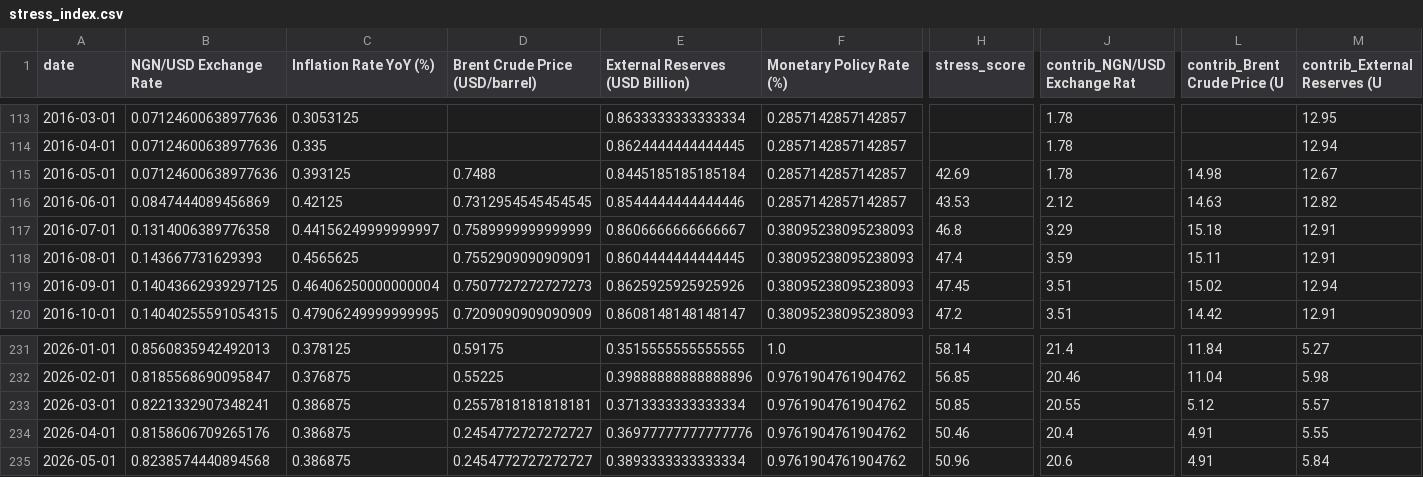
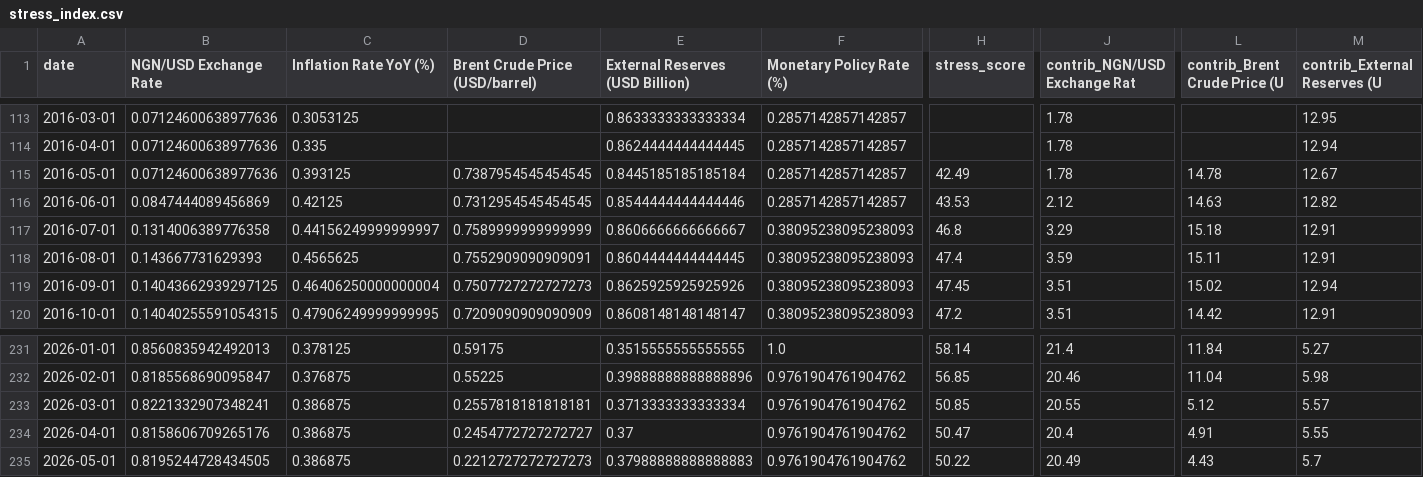
Before and after one commit to Elijjjaaaahhhhh/nigeria-macro-tracker, a CSV file: data/processed/stress_index.csv, drawn as a sheet; only a part is shown, gaps mark what is left out; the diff names each change by its address in the sheet, - before the commit and + after, or states it on an @@ line.

```diff
--- a/data/processed/stress_index.csv
+++ b/data/processed/stress_index.csv
-D115 (Brent Crude Price (USD/barrel)): 0.7488
+D115 (Brent Crude Price (USD/barrel)): 0.7387954545454545
-H115 (stress_score): 42.69
+H115 (stress_score): 42.49
-L115 (contrib_Brent Crude Price (U): 14.98
+L115 (contrib_Brent Crude Price (U): 14.78
-E234 (External Reserves (USD Billion)): 0.36977777777777776
+E234 (External Reserves (USD Billion)): 0.37
-H234 (stress_score): 50.46
+H234 (stress_score): 50.47
-B235 (NGN/USD Exchange Rate): 0.8238574440894568
+B235 (NGN/USD Exchange Rate): 0.8195244728434505
-D235 (Brent Crude Price (USD/barrel)): 0.2454772727272727
+D235 (Brent Crude Price (USD/barrel)): 0.2212727272727273
-E235 (External Reserves (USD Billion)): 0.3893333333333334
+E235 (External Reserves (USD Billion)): 0.37988888888888883
-H235 (stress_score): 50.96
+H235 (stress_score): 50.22
-J235 (contrib_NGN/USD Exchange Rat): 20.6
+J235 (contrib_NGN/USD Exchange Rat): 20.49
-L235 (contrib_Brent Crude Price (U): 4.91
+L235 (contrib_Brent Crude Price (U): 4.43
-M235 (contrib_External Reserves (U): 5.84
+M235 (contrib_External Reserves (U): 5.7
```
Also changed, not shown: 1 other file.
